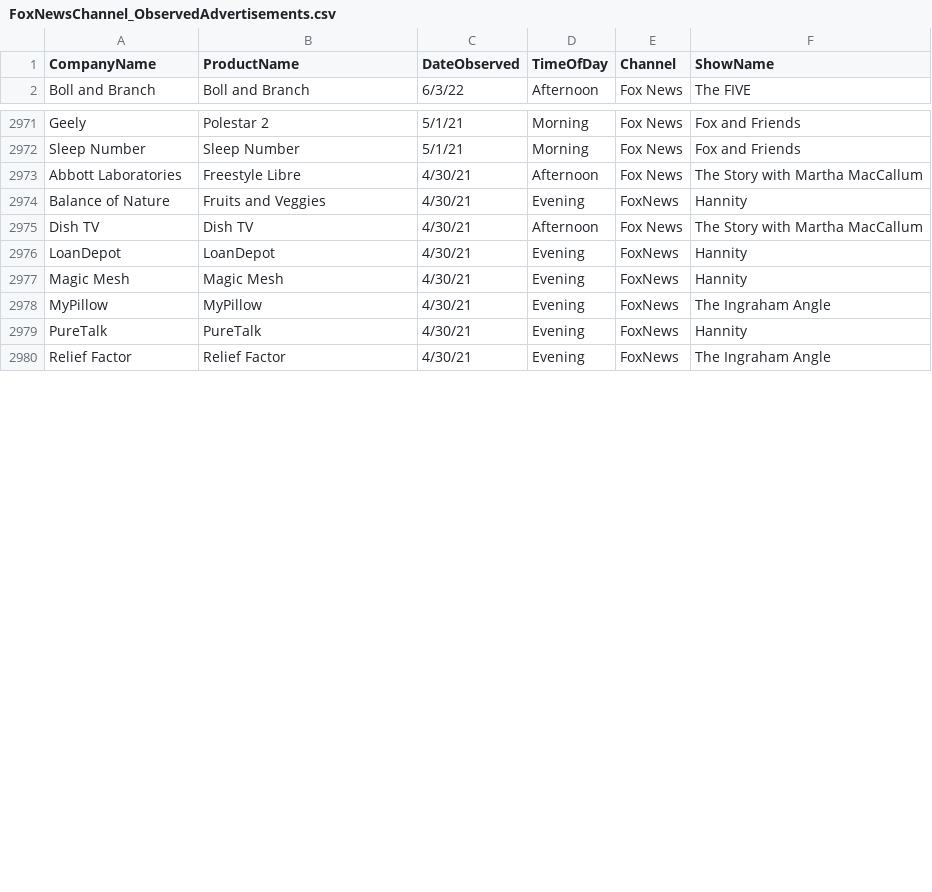
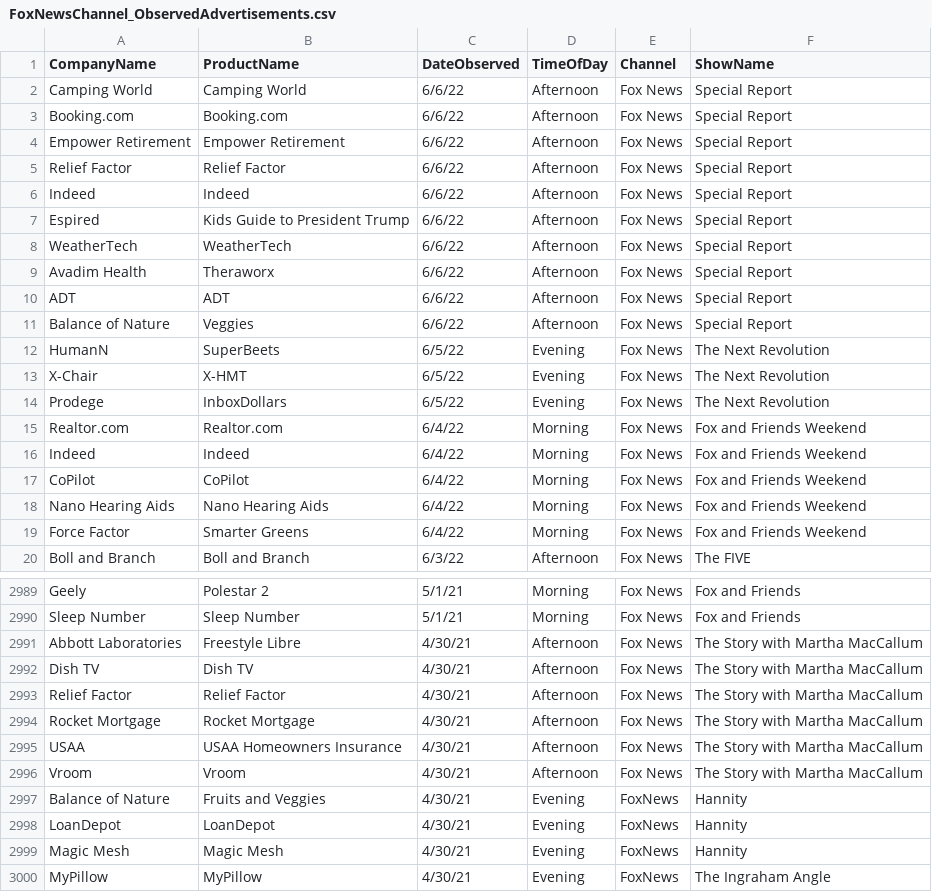
Before and after one commit to whoadvertiseson/whoadvertiseson, a CSV file: FoxNews/FoxNewsChannel_ObservedAdvertisements.csv, drawn as a sheet; only a part is shown, gaps mark what is left out; the shorter side is filled out with more unchanged rows; the diff covers the shown part only.

```diff
--- a/FoxNews/FoxNewsChannel_ObservedAdvertisements.csv
+++ b/FoxNews/FoxNewsChannel_ObservedAdvertisements.csv
@@ -1,2 +1,20 @@
 CompanyName,ProductName,DateObserved,TimeOfDay,Channel,ShowName
+Camping World,Camping World,6/6/22,Afternoon,Fox News,Special Report
+Booking.com,Booking.com,6/6/22,Afternoon,Fox News,Special Report
+Empower Retirement,Empower Retirement,6/6/22,Afternoon,Fox News,Special Report
+Relief Factor,Relief Factor,6/6/22,Afternoon,Fox News,Special Report
+Indeed,Indeed,6/6/22,Afternoon,Fox News,Special Report
+Espired,Kids Guide to President Trump,6/6/22,Afternoon,Fox News,Special Report
+WeatherTech,WeatherTech,6/6/22,Afternoon,Fox News,Special Report
+Avadim Health,Theraworx,6/6/22,Afternoon,Fox News,Special Report
+ADT,ADT,6/6/22,Afternoon,Fox News,Special Report
+Balance of Nature,Veggies,6/6/22,Afternoon,Fox News,Special Report
+HumanN,SuperBeets,6/5/22,Evening,Fox News,The Next Revolution
+X-Chair,X-HMT,6/5/22,Evening,Fox News,The Next Revolution
+Prodege,InboxDollars,6/5/22,Evening,Fox News,The Next Revolution
+Realtor.com,Realtor.com,6/4/22,Morning,Fox News,Fox and Friends Weekend
+Indeed,Indeed,6/4/22,Morning,Fox News,Fox and Friends Weekend
+CoPilot,CoPilot,6/4/22,Morning,Fox News,Fox and Friends Weekend
+Nano Hearing Aids,Nano Hearing Aids,6/4/22,Morning,Fox News,Fox and Friends Weekend
+Force Factor,Smarter Greens,6/4/22,Morning,Fox News,Fox and Friends Weekend
 Boll and Branch,Boll and Branch,6/3/22,Afternoon,Fox News,The FIVE
@@ -2973,4 +2991,8 @@ Sleep Number,Sleep Number,5/1/21,Morning,Fox News,Fox and Friends
 Abbott Laboratories ,Freestyle Libre,4/30/21,Afternoon,Fox News,The Story with Martha MacCallum
-Balance of Nature,Fruits and Veggies,4/30/21,Evening,FoxNews,Hannity
 Dish TV,Dish TV,4/30/21,Afternoon,Fox News,The Story with Martha MacCallum
+Relief Factor,Relief Factor,4/30/21,Afternoon,Fox News,The Story with Martha MacCallum
+Rocket Mortgage,Rocket Mortgage,4/30/21,Afternoon,Fox News,The Story with Martha MacCallum
+USAA,USAA Homeowners Insurance,4/30/21,Afternoon,Fox News,The Story with Martha MacCallum
+Vroom,Vroom,4/30/21,Afternoon,Fox News,The Story with Martha MacCallum
+Balance of Nature,Fruits and Veggies,4/30/21,Evening,FoxNews,Hannity
 LoanDepot,LoanDepot,4/30/21,Evening,FoxNews,Hannity
```
Also changed, not shown: 3 moved rows elsewhere in this file, FoxNews/FoxNewsChannel_RecentTopAdvertisers.csv, 1 other file.
